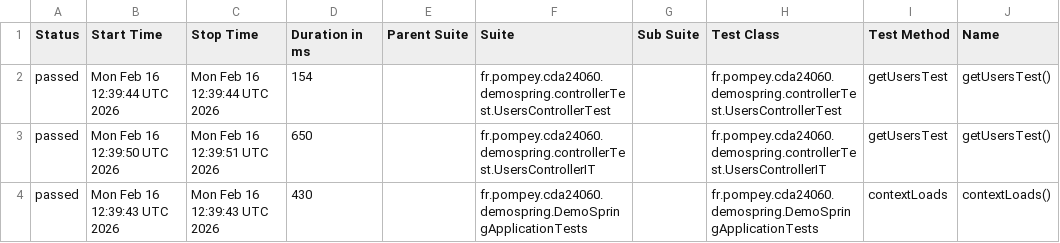
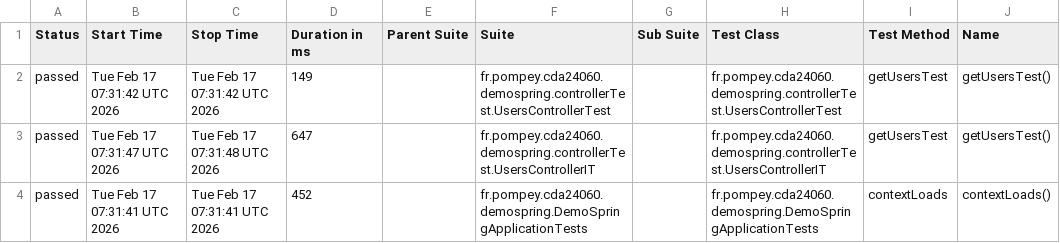
Before and after one commit to marjorie40/demoSpring, a CSV file: allure-report/data/suites.csv, drawn as a sheet; only a part is shown; the diff names each change by its address in the sheet, - before the commit and + after, or states it on an @@ line.

```diff
--- a/allure-report/data/suites.csv
+++ b/allure-report/data/suites.csv
-B2 (Start Time): Mon Feb 16 12:39:44 UTC 2026
+B2 (Start Time): Tue Feb 17 07:31:42 UTC 2026
-C2 (Stop Time): Mon Feb 16 12:39:44 UTC 2026
+C2 (Stop Time): Tue Feb 17 07:31:42 UTC 2026
-D2 (Duration in ms): 154
+D2 (Duration in ms): 149
-B3 (Start Time): Mon Feb 16 12:39:50 UTC 2026
+B3 (Start Time): Tue Feb 17 07:31:47 UTC 2026
-C3 (Stop Time): Mon Feb 16 12:39:51 UTC 2026
+C3 (Stop Time): Tue Feb 17 07:31:48 UTC 2026
-D3 (Duration in ms): 650
+D3 (Duration in ms): 647
-B4 (Start Time): Mon Feb 16 12:39:43 UTC 2026
+B4 (Start Time): Tue Feb 17 07:31:41 UTC 2026
-C4 (Stop Time): Mon Feb 16 12:39:43 UTC 2026
+C4 (Stop Time): Tue Feb 17 07:31:41 UTC 2026
-D4 (Duration in ms): 430
+D4 (Duration in ms): 452
```
Also changed, not shown: 42 other files.
